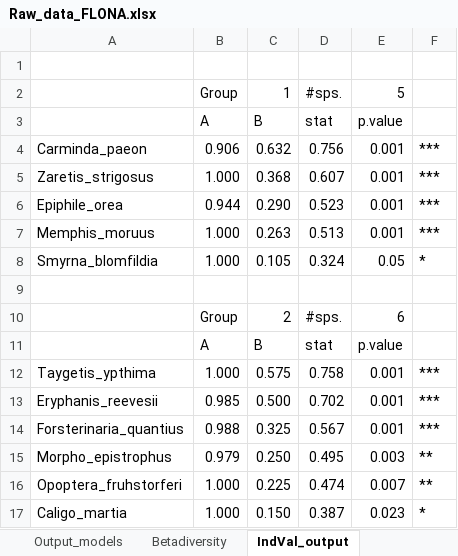
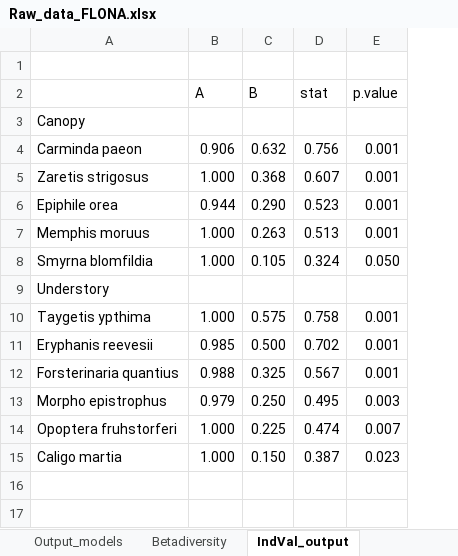
Before and after one commit to richterbine/Vertical_Stratification_bfly, an Excel workbook: data/Raw/Raw_data_FLONA.xlsx, sheet IndVal_output, drawn as a sheet; values as stored, in another font and other column widths than the file's, no borders; removed rows and columns are numbered as before the commit, all else as after; the diff names each change by its address in the sheet, - before the commit and + after, or states it on an @@ line.

Commit message:
include models output

```diff
--- a/data/Raw/Raw_data_FLONA.xlsx (sheet IndVal_output)
+++ b/data/Raw/Raw_data_FLONA.xlsx (sheet IndVal_output)
-column A, rows 4-8: Carminda_paeon | Zaretis_strigosus | Epiphile_orea | Memphis_moruus | Smyrna_blomfildia; rows 12-17: Taygetis_ypthima | Eryphanis_reevesii | Forsterinaria_quantius | Morpho_epistrophus | Opoptera_fruhstorferi | Caligo_martia
+column A, rows 4-15: Carminda paeon | Zaretis strigosus | Epiphile orea | Memphis moruus | Smyrna blomfildia | Understory | Taygetis ypthima | Eryphanis reevesii | Forsterinaria quantius | Morpho epistrophus | Opoptera fruhstorferi | Caligo martia
-column F, rows 4-8: *** | *** | *** | *** | *; rows 12-17: *** | *** | *** | ** | ** | *
-row 2:  | Group | 1 | #sps. | 5
+row 3: Canopy
-E8 (p.value): 0.05
+E8 (p.value): 0.050
-row 10:  | Group | 2 | #sps. | 6
-row 11:  | A | B | stat | p.value
```
Also changed, not shown: sheet Table S2, sheet Output_models, sheet Betadiversity, other sheet tabs.
